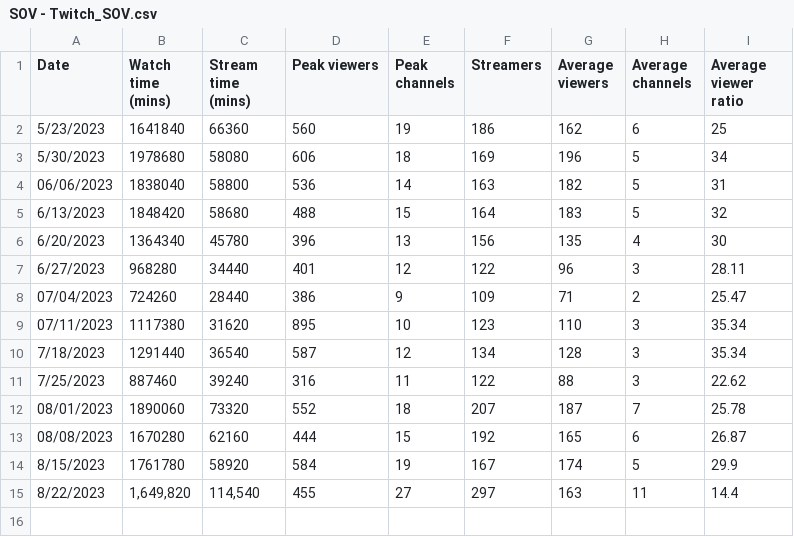
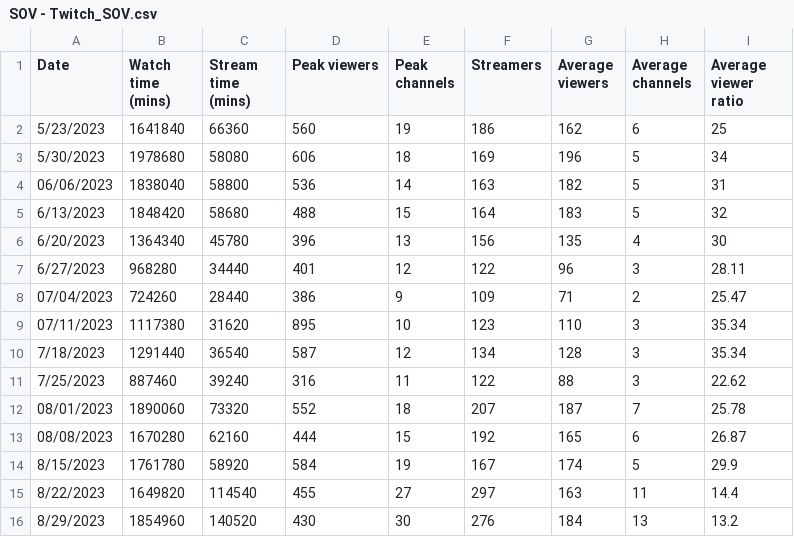
Before and after one commit to ghostq3/smcp-dashboard, a CSV file: csvs/SOV - Twitch_SOV.csv, drawn as a sheet.

```diff
--- a/csvs/SOV - Twitch_SOV.csv
+++ b/csvs/SOV - Twitch_SOV.csv
@@ -14,2 +14,3 @@ Date,Watch time (mins),Stream time (mins),Peak viewers,Peak channels,Streamers,A
 8/15/2023,1761780,58920,584,19,167,174,5,29.9
-8/22/2023,"1,649,820","114,540",455,27,297,163,11,14.4
+8/22/2023,1649820,114540,455,27,297,163,11,14.4
+8/29/2023,1854960,140520,430,30,276,184,13,13.2
```
Also changed, not shown: csvs/SOV - SoV_YT.csv, csvs/SOV - Twitch_90_day.csv, 4 other files.
